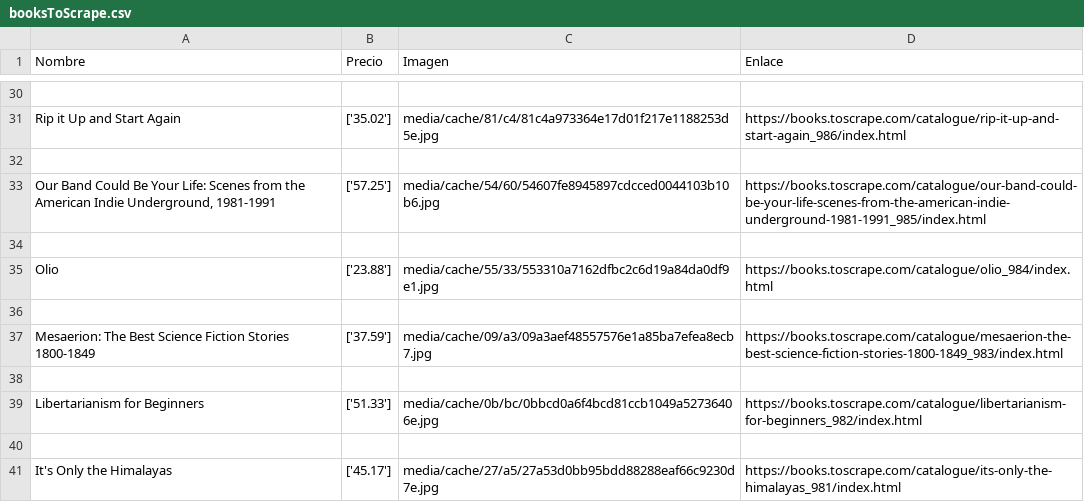
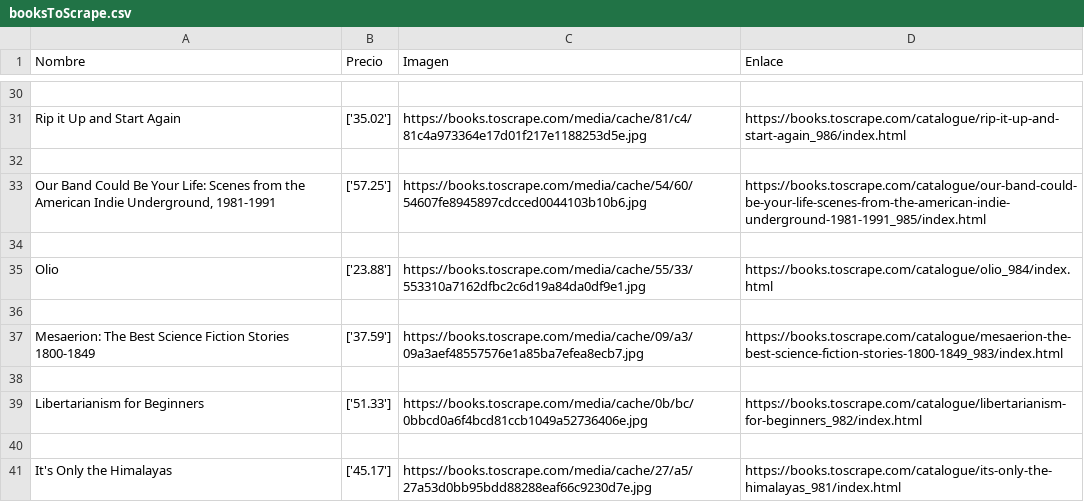
Before and after one commit to yagobrage/curso-python-pip, a CSV file: scrappers/booksToScrape.csv, drawn as a sheet; only a part is shown, gaps mark what is left out; the diff covers the shown part only; the diff names each change by its address in the sheet, - before the commit and + after, or states it on an @@ line.

Commit message:
Scrapper Books

```diff
--- a/scrappers/booksToScrape.csv
+++ b/scrappers/booksToScrape.csv
-C31 (Imagen): media/cache/81/c4/81c4a973364e17d01f217e1188253d5e.jpg
+C31 (Imagen): https://books.toscrape.com/media/cache/81/c4/81c4a973364e17d01f217e1188253d5e.jpg
-C33 (Imagen): media/cache/54/60/54607fe8945897cdcced0044103b10b6.jpg
+C33 (Imagen): https://books.toscrape.com/media/cache/54/60/54607fe8945897cdcced0044103b10b6.jpg
-C35 (Imagen): media/cache/55/33/553310a7162dfbc2c6d19a84da0df9e1.jpg
+C35 (Imagen): https://books.toscrape.com/media/cache/55/33/553310a7162dfbc2c6d19a84da0df9e1.jpg
-C37 (Imagen): media/cache/09/a3/09a3aef48557576e1a85ba7efea8ecb7.jpg
+C37 (Imagen): https://books.toscrape.com/media/cache/09/a3/09a3aef48557576e1a85ba7efea8ecb7.jpg
-C39 (Imagen): media/cache/0b/bc/0bbcd0a6f4bcd81ccb1049a52736406e.jpg
+C39 (Imagen): https://books.toscrape.com/media/cache/0b/bc/0bbcd0a6f4bcd81ccb1049a52736406e.jpg
-C41 (Imagen): media/cache/27/a5/27a53d0bb95bdd88288eaf66c9230d7e.jpg
+C41 (Imagen): https://books.toscrape.com/media/cache/27/a5/27a53d0bb95bdd88288eaf66c9230d7e.jpg
```
Also changed, not shown: 14 edited cells elsewhere in this file, 1 other file.
